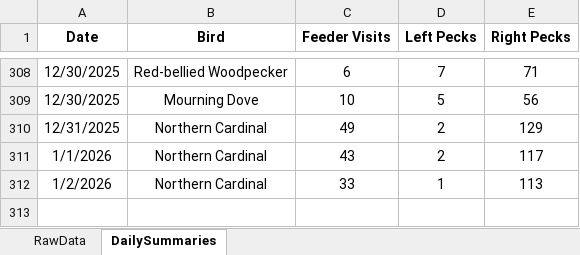
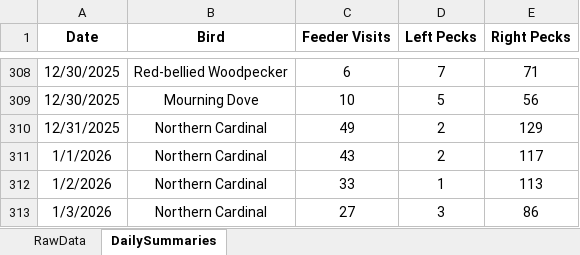
Before and after one commit to david-j-cox/backyard-ecology, an Excel workbook: data/multi_site_data.xlsx, sheet DailySummaries, drawn as a sheet; only a part is shown, gaps mark what is left out; values as stored, in another font and other column widths than the file's, no borders; the diff names each change by its address in the sheet, - before the commit and + after, or states it on an @@ line.

Commit message:
Daily dashboard update

```diff
--- a/data/multi_site_data.xlsx (sheet DailySummaries)
+++ b/data/multi_site_data.xlsx (sheet DailySummaries)
+row 313: 1/3/2026 | Northern Cardinal | 27 | 3 | 86
```
Also changed, not shown: sheet RawData, formulas that keep their value, 26 other files.
